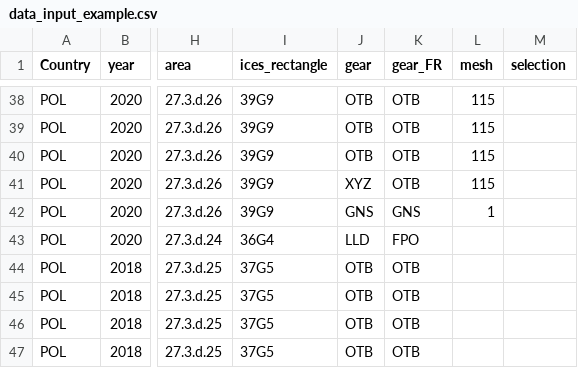
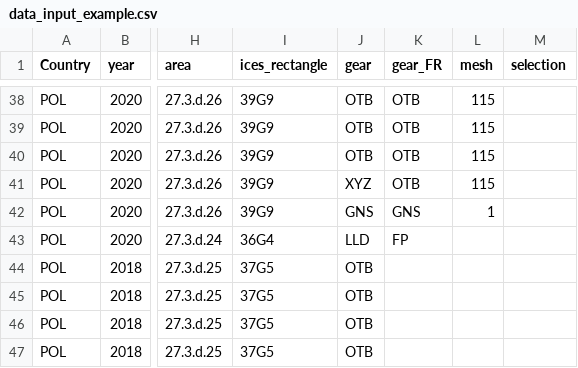
Before and after one commit to ices-eg/RCGs, a CSV file: Metiers/data_input_example.csv, drawn as a sheet; only a part is shown, gaps mark what is left out; the diff names each change by its address in the sheet, - before the commit and + after, or states it on an @@ line.

Commit message:
Metier script bugfix - gearFR

```diff
--- a/Metiers/data_input_example.csv
+++ b/Metiers/data_input_example.csv
-K43 (gear_FR): FPO
+K43 (gear_FR): FP
-K44:K47 (gear_FR): OTB
+K44:K47 (gear_FR): (empty)
```
Also changed, not shown: 1 other file.
